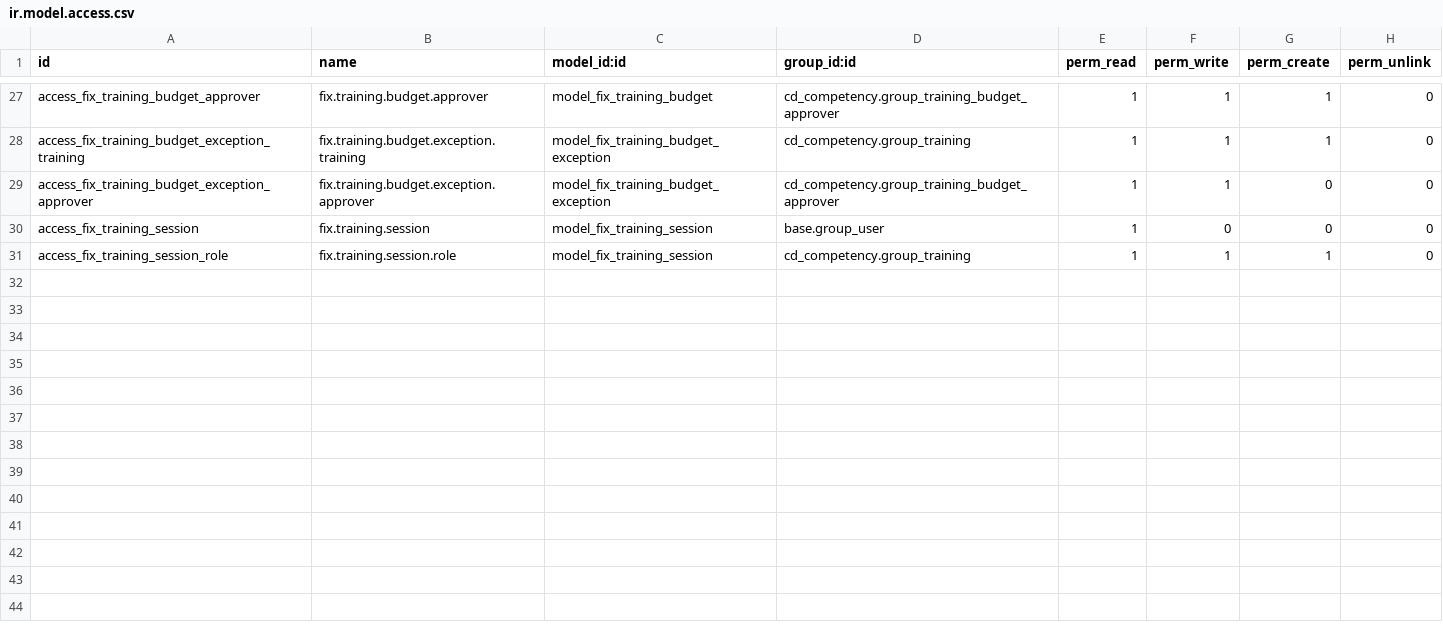
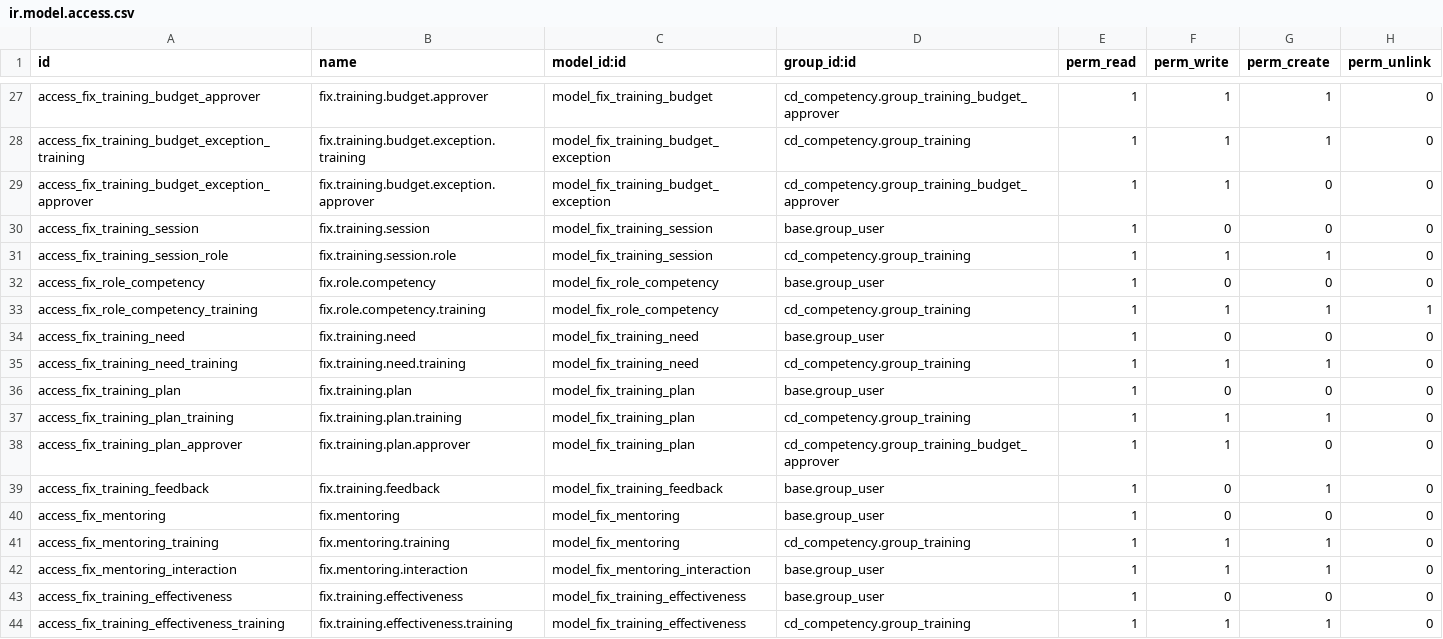
Before and after one commit to maz279/1000fix_new_erp_system, a CSV file: 1000_fix_codebase/addons/domain/h_people/cd_competency/security/ir.model.access.csv, drawn as a sheet; only a part is shown, gaps mark what is left out.

```diff
--- a/1000_fix_codebase/addons/domain/h_people/cd_competency/security/ir.model.access.csv
+++ b/1000_fix_codebase/addons/domain/h_people/cd_competency/security/ir.model.access.csv
@@ -31 +31,14 @@ access_fix_training_session,fix.training.session,model_fix_training_session,base
 access_fix_training_session_role,fix.training.session.role,model_fix_training_session,cd_competency.group_training,1,1,1,0
+access_fix_role_competency,fix.role.competency,model_fix_role_competency,base.group_user,1,0,0,0
+access_fix_role_competency_training,fix.role.competency.training,model_fix_role_competency,cd_competency.group_training,1,1,1,1
+access_fix_training_need,fix.training.need,model_fix_training_need,base.group_user,1,0,0,0
+access_fix_training_need_training,fix.training.need.training,model_fix_training_need,cd_competency.group_training,1,1,1,0
+access_fix_training_plan,fix.training.plan,model_fix_training_plan,base.group_user,1,0,0,0
+access_fix_training_plan_training,fix.training.plan.training,model_fix_training_plan,cd_competency.group_training,1,1,1,0
+access_fix_training_plan_approver,fix.training.plan.approver,model_fix_training_plan,cd_competency.group_training_budget_approver,1,1,0,0
+access_fix_training_feedback,fix.training.feedback,model_fix_training_feedback,base.group_user,1,0,1,0
+access_fix_mentoring,fix.mentoring,model_fix_mentoring,base.group_user,1,0,0,0
+access_fix_mentoring_training,fix.mentoring.training,model_fix_mentoring,cd_competency.group_training,1,1,1,0
+access_fix_mentoring_interaction,fix.mentoring.interaction,model_fix_mentoring_interaction,base.group_user,1,1,1,0
+access_fix_training_effectiveness,fix.training.effectiveness,model_fix_training_effectiveness,base.group_user,1,0,0,0
+access_fix_training_effectiveness_training,fix.training.effectiveness.training,model_fix_training_effectiveness,cd_competency.group_training,1,1,1,0
```
Also changed, not shown: 11 other files.
